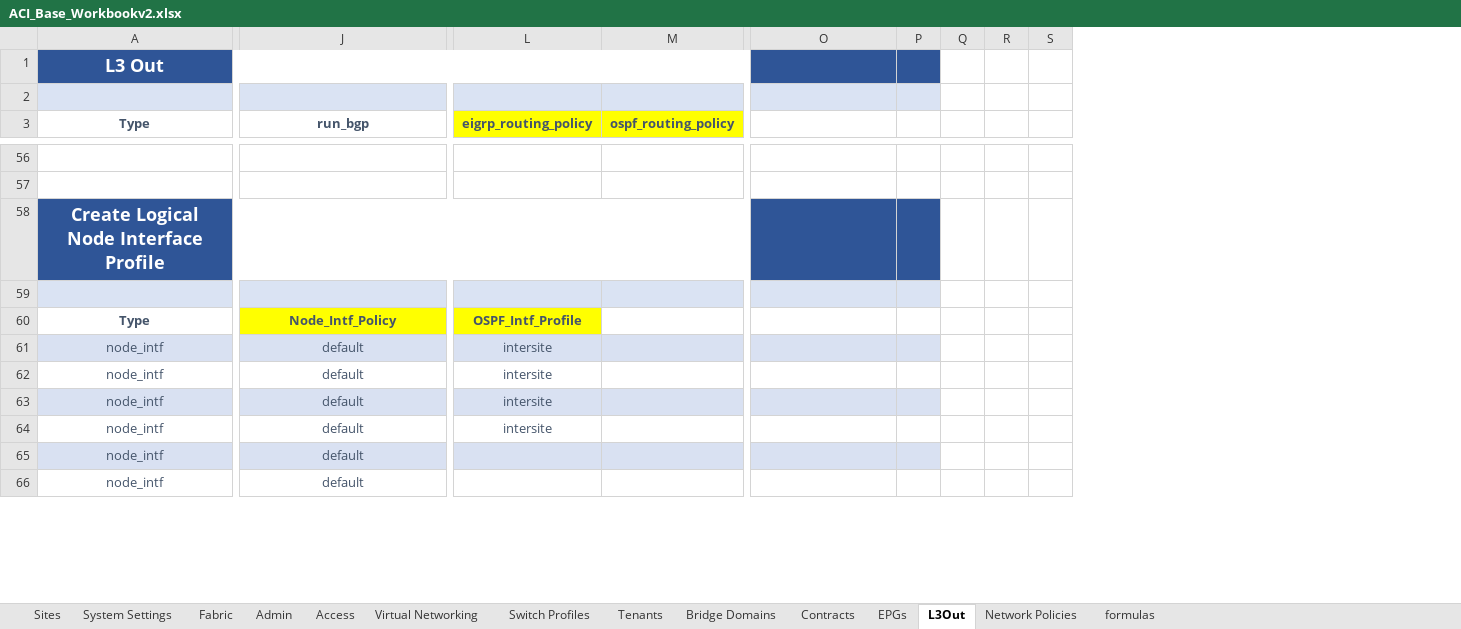
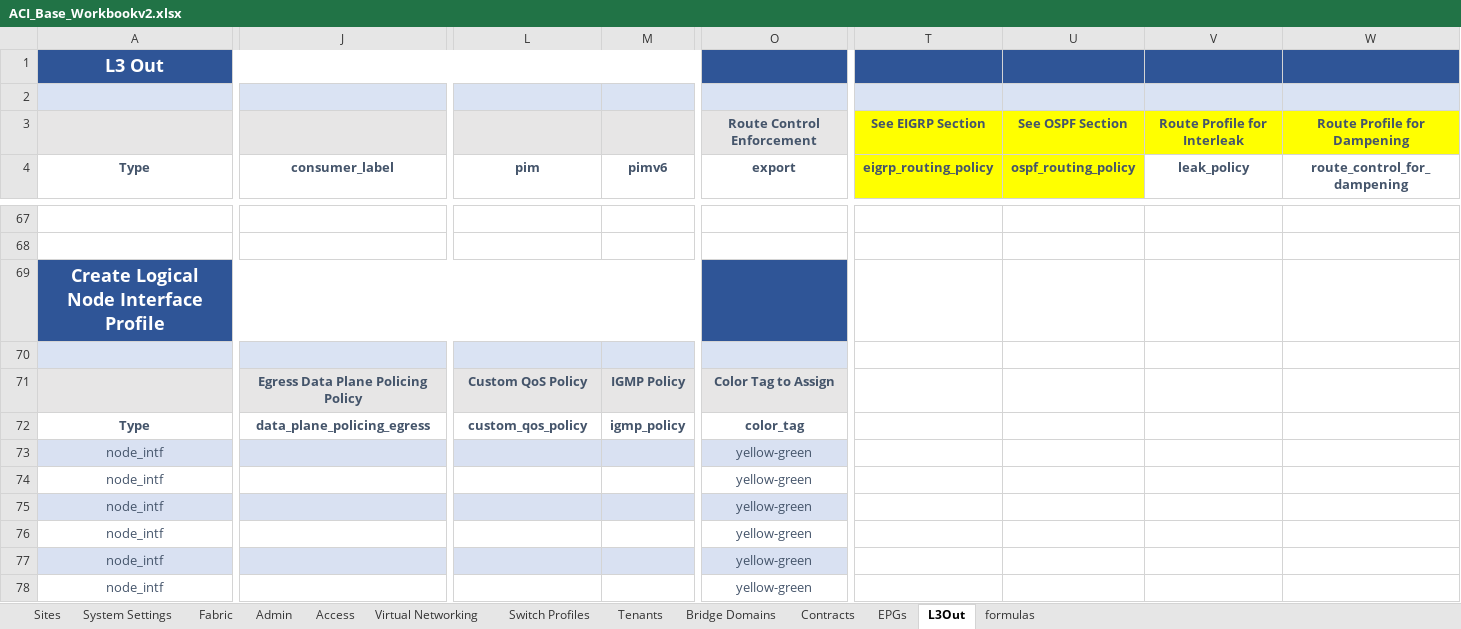
Before and after one commit to scotttyso/iac-easy-aci, an Excel workbook: ACI_Base_Workbookv2.xlsx, sheet L3Out, drawn as a sheet; only a part is shown, gaps mark what is left out; values as stored, in another font and other column widths than the file's, no borders; removed rows and columns are numbered as before the commit, all else as after; rows hold the shown columns only; the diff covers the shown part only; the diff names each change by its address in the sheet, - before the commit and + after, or states it on an @@ line.

Commit message:
staring tenant section

```diff
--- a/ACI_Base_Workbookv2.xlsx (sheet L3Out)
+++ b/ACI_Base_Workbookv2.xlsx (sheet L3Out)
-sheet tab: Network Policies
-column M (ospf_routing_policy), empty
+column M (pimv6), row 72: igmp_policy
-column P, empty
-column Q, empty
-column R, empty
-column S, empty
+column T (eigrp_routing_policy), empty
+column U (ospf_routing_policy), empty
+column V (leak_policy), empty
+column W (route_control_for_dampening), empty
+row 3:  |  |  |  | Route Control Enforcement | See EIGRP Section | See OSPF Section | Route Profile for Interleak | Route Profile for Dampening
-J4: run_bgp
+J4: consumer_label
-L4 fill: #FFFF00
+L4 fill: none
-L4: eigrp_routing_policy
+L4: pim
-O4: (empty)
+O4: export
+row 71:  | Egress Data Plane Policing Policy | Custom QoS Policy | IGMP Policy | Color Tag to Assign
-J72 (consumer_label): Node_Intf_Policy
+J72 (consumer_label): data_plane_policing_egress
-J72:L72 fill: #FFFF00
+J72:L72 fill: none
-L72 (pim): OSPF_Intf_Profile
+L72 (pim): custom_qos_policy
-O72 (export): (empty)
+O72 (export): color_tag
-J73:J78 (consumer_label): default
+J73:J78 (consumer_label): (empty)
-L73:L76 (pim): intersite
+L73:L76 (pim): (empty)
-O73:O78 (export): (empty)
+O73:O78 (export): yellow-green
```
Also changed, not shown: 25 added rows, 15 removed rows, 4 added columns, 154 edited cells and cell formats elsewhere in this sheet, sheet Bridge Domains, sheet Tenants, sheet EPGs, 4 other files.
